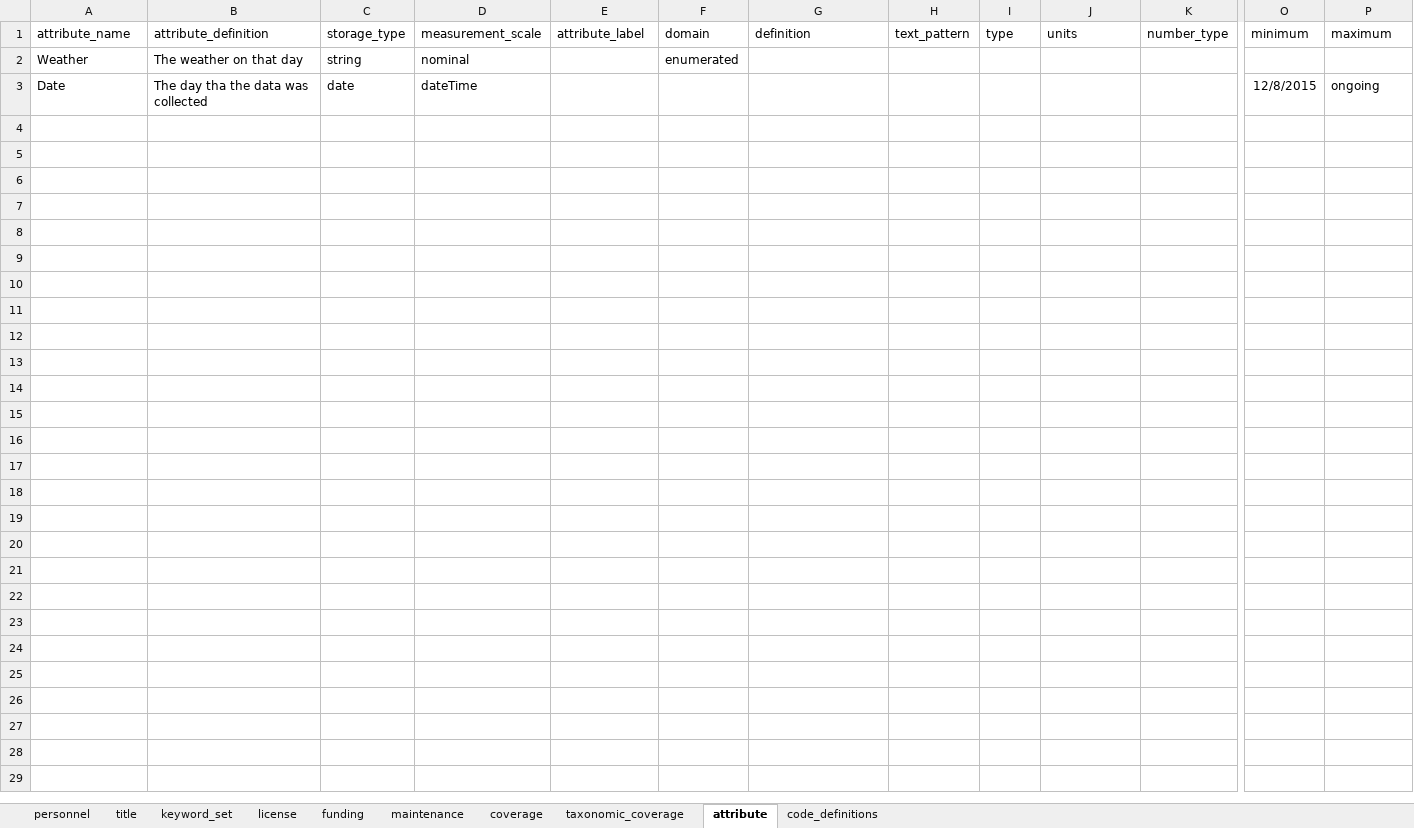
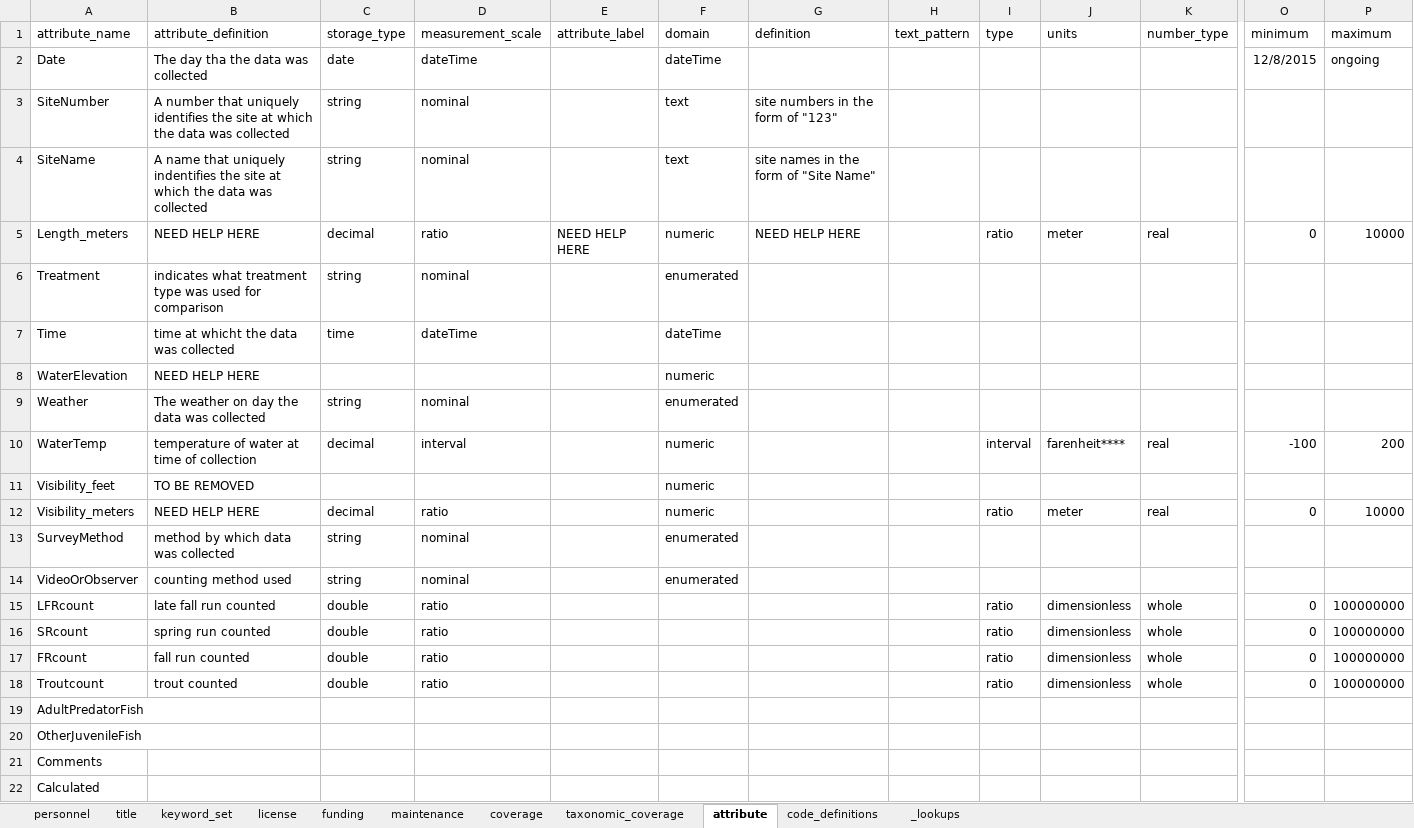
Before and after one commit to ErinCain/EDIutils, an Excel workbook: inst/extdata/metadata-creation-template/example/example-metadata.xlsx, sheet attribute, drawn as a sheet; only a part is shown, gaps mark what is left out; values as stored, in another font and other column widths than the file's, no borders; removed rows and columns are numbered as before the commit, all else as after; rows hold the shown columns only; the diff names each change by its address in the sheet, - before the commit and + after, or states it on an @@ line.

Commit message:
adds filled out metadata example (where possible)

```diff
--- a/inst/extdata/metadata-creation-template/example/example-metadata.xlsx (sheet attribute)
+++ b/inst/extdata/metadata-creation-template/example/example-metadata.xlsx (sheet attribute)
+sheet tab: _lookups
-row 2: Weather | The weather on that day | string | nominal |  | enumerated
-F2 (domain): (empty)
+F2 (domain): dateTime
+row 3: SiteNumber | A number that uniquely identifies the site at which the data was collected | string | nominal |  | text | site numbers in the form of "123"
+row 4: SiteName | A name that uniquely indentifies the site at which the data was collected | string | nominal |  | text | site names in the form of "Site Name"
+row 5: Length_meters | NEED HELP HERE | decimal | ratio | NEED HELP HERE | numeric | NEED HELP HERE |  | ratio | meter | real | 0 | 10000
+row 6: Treatment | indicates what treatment type was used for comparison | string | nominal |  | enumerated
+row 7: Time | time at whicht the data was collected | time | dateTime |  | dateTime
+row 8: WaterElevation | NEED HELP HERE |  |  |  | numeric
+row 9: Weather | The weather on day the data was collected | string | nominal |  | enumerated
+row 10: WaterTemp | temperature of water at time of collection | decimal | interval |  | numeric |  |  | interval | farenheit**** | real | -100 | 200
+row 11: Visibility_feet | TO BE REMOVED |  |  |  | numeric
+row 12: Visibility_meters | NEED HELP HERE | decimal | ratio |  | numeric |  |  | ratio | meter | real | 0 | 10000
+row 13: SurveyMethod | method by which data was collected | string | nominal |  | enumerated
+row 14: VideoOrObserver | counting method used | string | nominal |  | enumerated
+row 15: LFRcount | late fall run counted | double | ratio |  |  |  |  | ratio | dimensionless | whole | 0 | 100000000
+row 16: SRcount | spring run counted | double | ratio |  |  |  |  | ratio | dimensionless | whole | 0 | 100000000
+row 17: FRcount | fall run counted | double | ratio |  |  |  |  | ratio | dimensionless | whole | 0 | 100000000
+row 18: Troutcount | trout counted | double | ratio |  |  |  |  | ratio | dimensionless | whole | 0 | 100000000
+row 19: AdultPredatorFish
+row 20: OtherJuvenileFish
+row 21: Comments
+row 22: Calculated
```
Also changed, not shown: sheet code_definitions.
